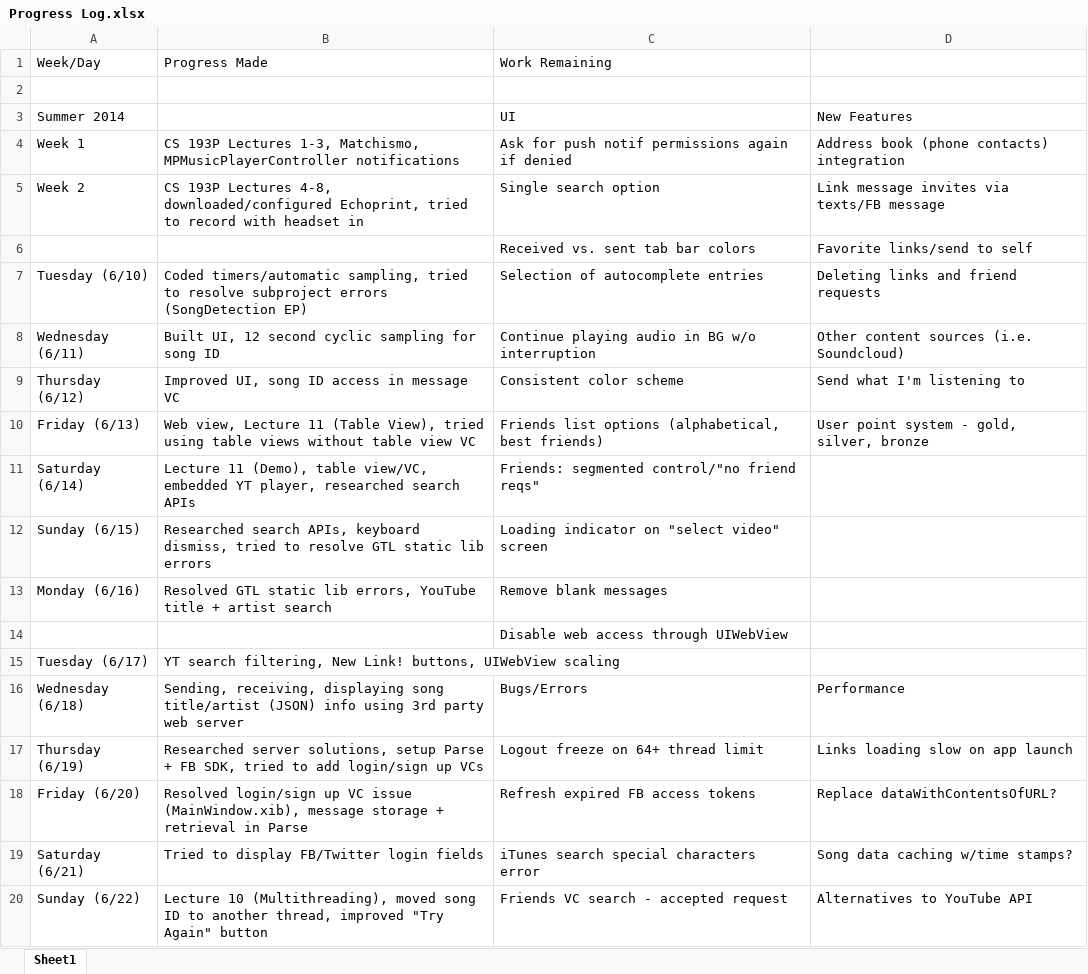
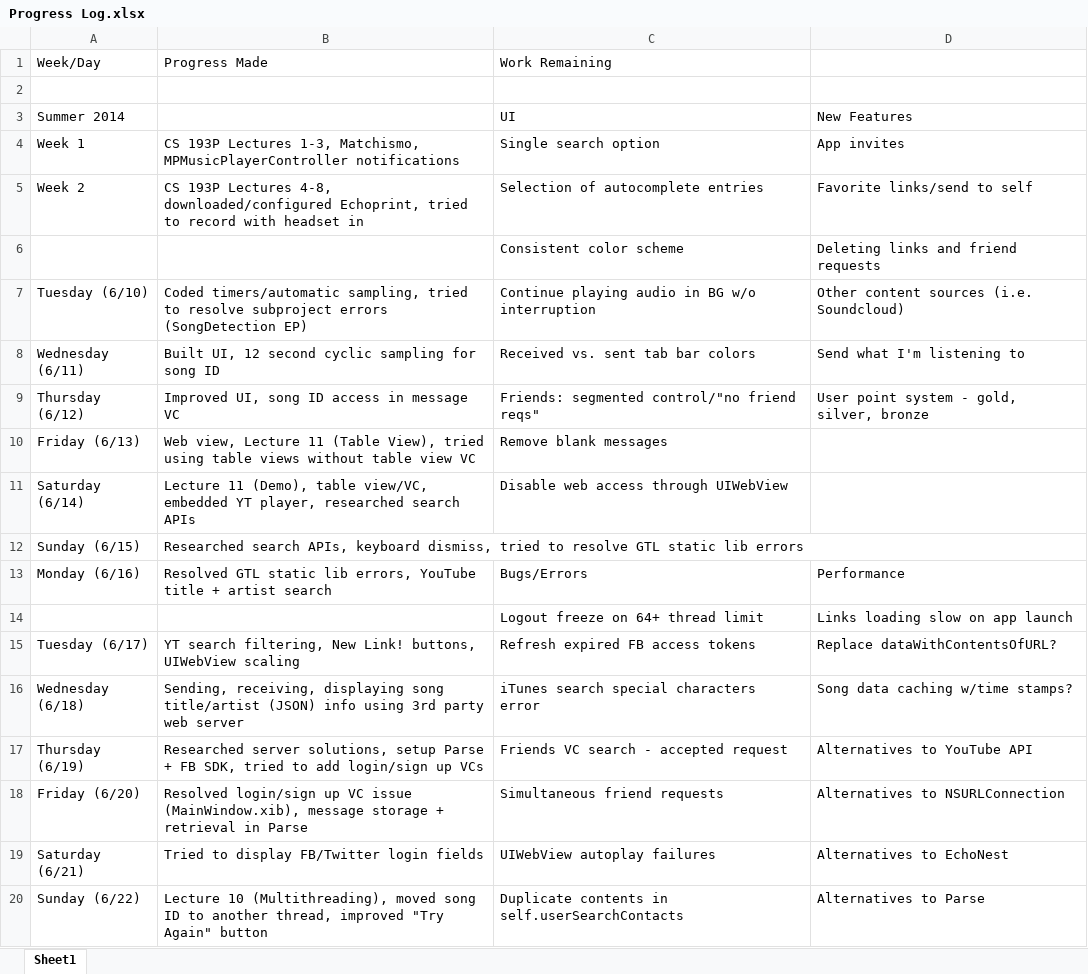
Before and after one commit to SamvitJ/LinkMeUp-iOS, an Excel workbook: Documents/Logs and Planning/Progress Log.xlsx, sheet Sheet1, drawn as a sheet; only a part is shown; values as stored, in another font and other column widths than the file's, no cell formats; removed rows and columns are numbered as before the commit, all else as after; the diff covers the shown part only; the diff names each change by its address in the sheet, - before the commit and + after, or states it on an @@ line.

Commit message:
Removed send song option from searchVC. Fixed crash in friendsVC searchDisplayController tableView by creating initializer methods for suggestion and request button arrays (instead of lazily instantiating). Change searchVC appearance - white background, blue search button, larger autocomplete table cells, and activity indicator for autocomplete results. Sent and received links art now loaded on low priority queues. Deleted commented out UIWebView JavaScript code for autoplay behavior in searchResultsVC.

```diff
--- a/Documents/Logs and Planning/Progress Log.xlsx (sheet Sheet1)
+++ b/Documents/Logs and Planning/Progress Log.xlsx (sheet Sheet1)
-C4 (Work Remaining): Ask for push notif permissions again if denied
+C4 (Work Remaining): Single search option
-D4: Address book (phone contacts) integration
+D4: App invites
-C5 (Work Remaining): Single search option
+C5 (Work Remaining): Selection of autocomplete entries
-D5: Link message invites via texts/FB message
+D5: Favorite links/send to self
-row 6:  |  | Received vs. sent tab bar colors | Favorite links/send to self
+row 6:  |  | Consistent color scheme | Deleting links and friend requests
-C7 (Work Remaining): Selection of autocomplete entries
+C7 (Work Remaining): Continue playing audio in BG w/o interruption
-D7: Deleting links and friend requests
+D7: Other content sources (i.e. Soundcloud)
-C8 (Work Remaining): Continue playing audio in BG w/o interruption
+C8 (Work Remaining): Received vs. sent tab bar colors
-D8: Other content sources (i.e. Soundcloud)
+D8: Send what I'm listening to
-C9 (Work Remaining): Consistent color scheme
+C9 (Work Remaining): Friends: segmented control/"no friend reqs"
-D9: Send what I'm listening to
+D9: User point system - gold, silver, bronze
-C10 (Work Remaining): Friends list options (alphabetical, best friends)
+C10 (Work Remaining): Remove blank messages
-D10: User point system - gold, silver, bronze
+D10: (empty)
-C11 (Work Remaining): Friends: segmented control/"no friend reqs"
+C11 (Work Remaining): Disable web access through UIWebView
-C12 (Work Remaining): Loading indicator on "select video" screen
+C12 (Work Remaining): (empty)
-C13 (Work Remaining): Remove blank messages
+C13 (Work Remaining): Bugs/Errors
-D13: (empty)
+D13: Performance
-row 14:  |  | Disable web access through UIWebView
+row 14:  |  | Logout freeze on 64+ thread limit | Links loading slow on app launch
-C15 (Work Remaining): (empty)
+C15 (Work Remaining): Refresh expired FB access tokens
-D15: (empty)
+D15: Replace dataWithContentsOfURL?
-C16 (Work Remaining): Bugs/Errors
+C16 (Work Remaining): iTunes search special characters error
-D16: Performance
+D16: Song data caching w/time stamps?
-C17 (Work Remaining): Logout freeze on 64+ thread limit
+C17 (Work Remaining): Friends VC search - accepted request
-D17: Links loading slow on app launch
+D17: Alternatives to YouTube API
-C18 (Work Remaining): Refresh expired FB access tokens
+C18 (Work Remaining): Simultaneous friend requests
-D18: Replace dataWithContentsOfURL?
+D18: Alternatives to NSURLConnection
-C19 (Work Remaining): iTunes search special characters error
+C19 (Work Remaining): UIWebView autoplay failures
-D19: Song data caching w/time stamps?
+D19: Alternatives to EchoNest
-C20 (Work Remaining): Friends VC search - accepted request
+C20 (Work Remaining): Duplicate contents in self.userSearchContacts
-D20: Alternatives to YouTube API
+D20: Alternatives to Parse
```
Also changed, not shown: 3 added rows, 3 removed rows and 47 edited cells elsewhere in this sheet, cell formats, 23 other files.
